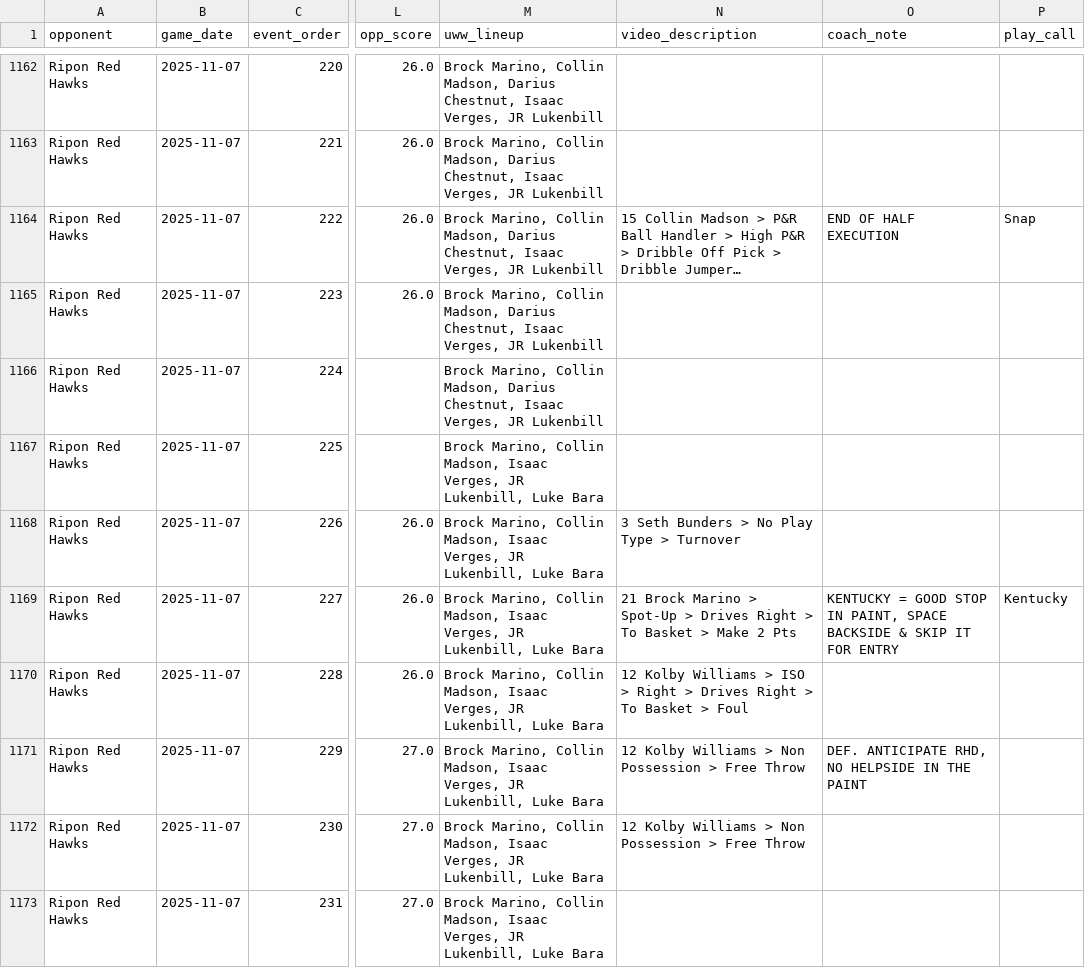
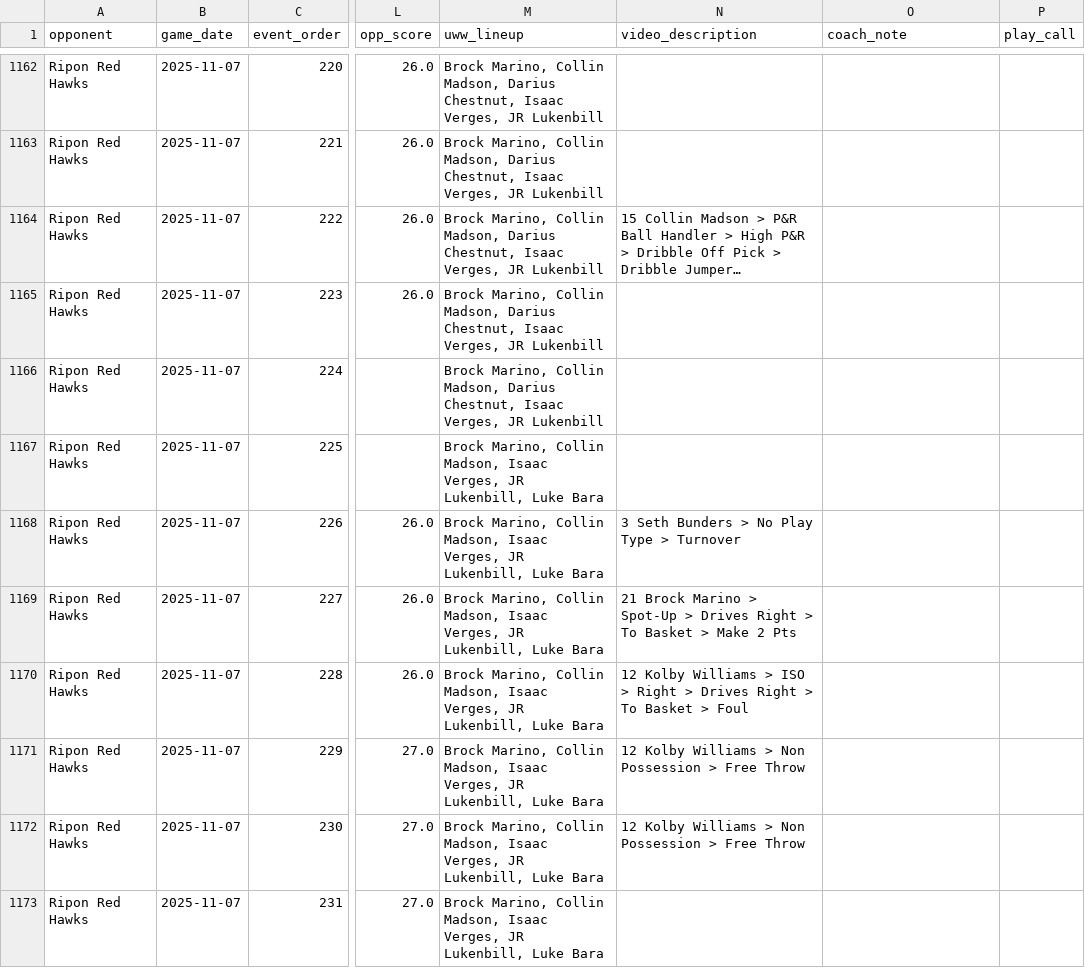
Before and after one commit to fritschcm272/uwwmensbball, a CSV file: data/uww_pbp_events.csv, drawn as a sheet; only a part is shown, gaps mark what is left out; long unchanged cells end in …; the diff covers the shown part only; the diff names each change by its address in the sheet, - before the commit and + after, or states it on an @@ line.

```diff
--- a/data/uww_pbp_events.csv
+++ b/data/uww_pbp_events.csv
-O1164 (coach_note): END OF HALF EXECUTION
+O1164 (coach_note): (empty)
-P1164 (play_call): Snap
+P1164 (play_call): (empty)
-O1169 (coach_note): KENTUCKY = GOOD STOP IN PAINT, SPACE BACKSIDE & SKIP IT FOR ENTRY
+O1169 (coach_note): (empty)
-P1169 (play_call): Kentucky
+P1169 (play_call): (empty)
-O1171 (coach_note): DEF. ANTICIPATE RHD, NO HELPSIDE IN THE PAINT
+O1171 (coach_note): (empty)
```
Also changed, not shown: 54 edited cells elsewhere in this file, data/uww_ktv_keys.csv, data/uww_player_profiles.csv, 21 other files.
